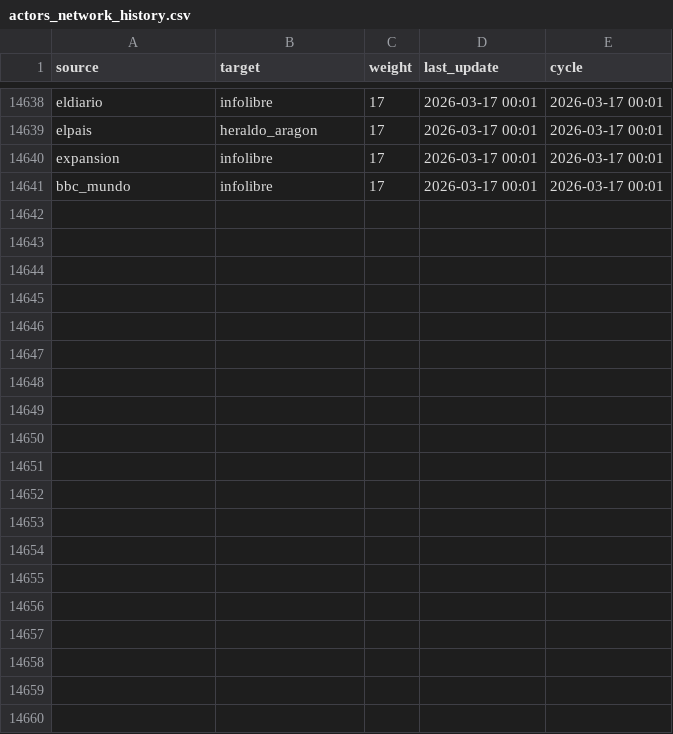
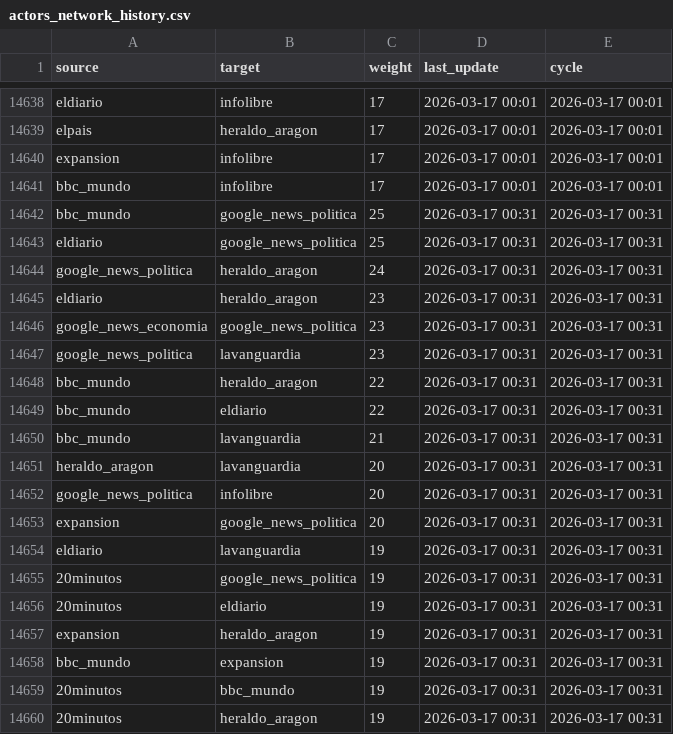
Before and after one commit to mcasrom/narrative-radar, a CSV file: data/processed/actors_network_history.csv, drawn as a sheet; only a part is shown, gaps mark what is left out; the diff covers the shown part only.

```diff
--- a/data/processed/actors_network_history.csv
+++ b/data/processed/actors_network_history.csv
@@ -14641 +14641,20 @@ expansion,infolibre,17,2026-03-17 00:01,2026-03-17 00:01
 bbc_mundo,infolibre,17,2026-03-17 00:01,2026-03-17 00:01
+bbc_mundo,google_news_politica,25,2026-03-17 00:31,2026-03-17 00:31
+eldiario,google_news_politica,25,2026-03-17 00:31,2026-03-17 00:31
+google_news_politica,heraldo_aragon,24,2026-03-17 00:31,2026-03-17 00:31
+eldiario,heraldo_aragon,23,2026-03-17 00:31,2026-03-17 00:31
+google_news_economia,google_news_politica,23,2026-03-17 00:31,2026-03-17 00:31
+google_news_politica,lavanguardia,23,2026-03-17 00:31,2026-03-17 00:31
+bbc_mundo,heraldo_aragon,22,2026-03-17 00:31,2026-03-17 00:31
+bbc_mundo,eldiario,22,2026-03-17 00:31,2026-03-17 00:31
+bbc_mundo,lavanguardia,21,2026-03-17 00:31,2026-03-17 00:31
+heraldo_aragon,lavanguardia,20,2026-03-17 00:31,2026-03-17 00:31
+google_news_politica,infolibre,20,2026-03-17 00:31,2026-03-17 00:31
+expansion,google_news_politica,20,2026-03-17 00:31,2026-03-17 00:31
+eldiario,lavanguardia,19,2026-03-17 00:31,2026-03-17 00:31
+20minutos,google_news_politica,19,2026-03-17 00:31,2026-03-17 00:31
+20minutos,eldiario,19,2026-03-17 00:31,2026-03-17 00:31
+expansion,heraldo_aragon,19,2026-03-17 00:31,2026-03-17 00:31
+bbc_mundo,expansion,19,2026-03-17 00:31,2026-03-17 00:31
+20minutos,bbc_mundo,19,2026-03-17 00:31,2026-03-17 00:31
+20minutos,heraldo_aragon,19,2026-03-17 00:31,2026-03-17 00:31
```
Also changed, not shown: 11 added rows elsewhere in this file, data/processed/agenda_history.csv, data/processed/diversity_history.csv, 42 other files.
